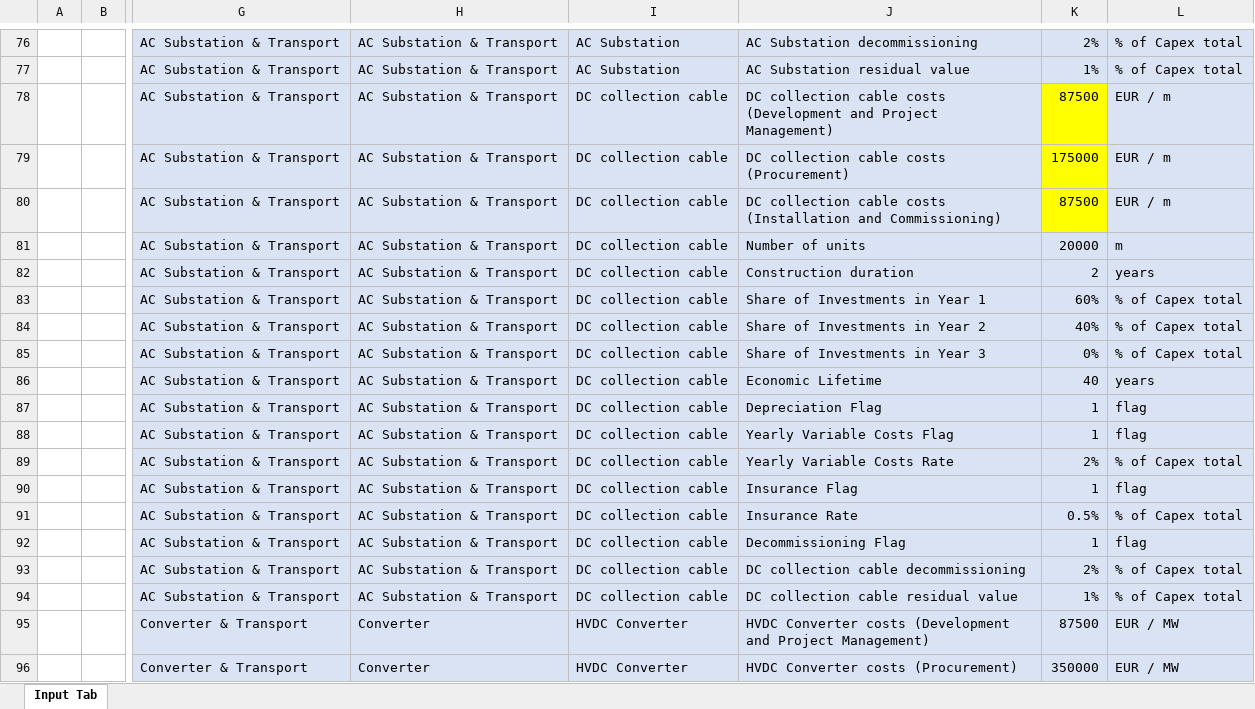
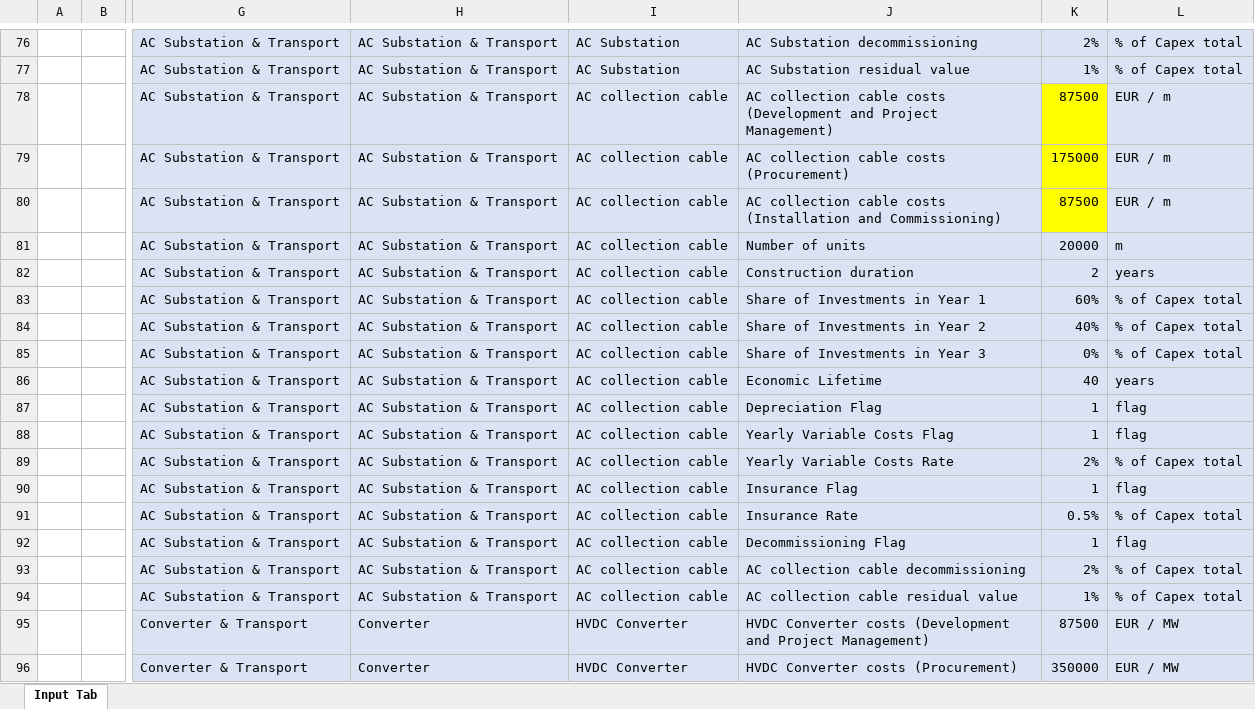
Before and after one commit to VanOord/OpenSCSim, an Excel workbook: H2 Model - Input sheet.xlsm, sheet Input Tab, drawn as a sheet; only a part is shown, gaps mark what is left out; values as stored, in another font and other column widths than the file's, no borders; table styles not drawn; the diff names each change by its address in the sheet, - before the commit and + after, or states it on an @@ line.

Commit message:
Small updates (AC collection cable added (tentatively))

```diff
--- a/H2 Model - Input sheet.xlsm (sheet Input Tab)
+++ b/H2 Model - Input sheet.xlsm (sheet Input Tab)
-I78:I94: DC collection cable
+I78:I94: AC collection cable
-J78: DC collection cable…
+J78: AC collection cable…
-J79: DC collection cable costs (Procurement)
+J79: AC collection cable costs (Procurement)
-J80: DC collection cable…
+J80: AC collection cable…
-J93: DC collection cable decommissioning
+J93: AC collection cable decommissioning
-J94: DC collection cable residual value
+J94: AC collection cable residual value
```
Also changed, not shown: 1 other file.
